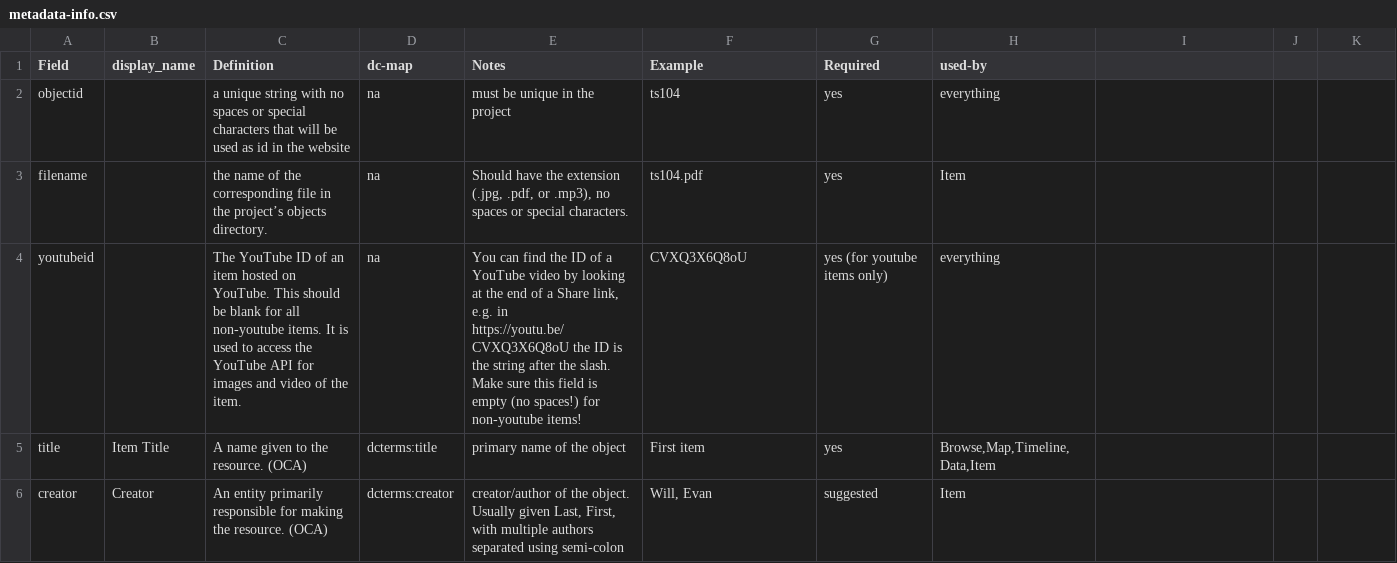
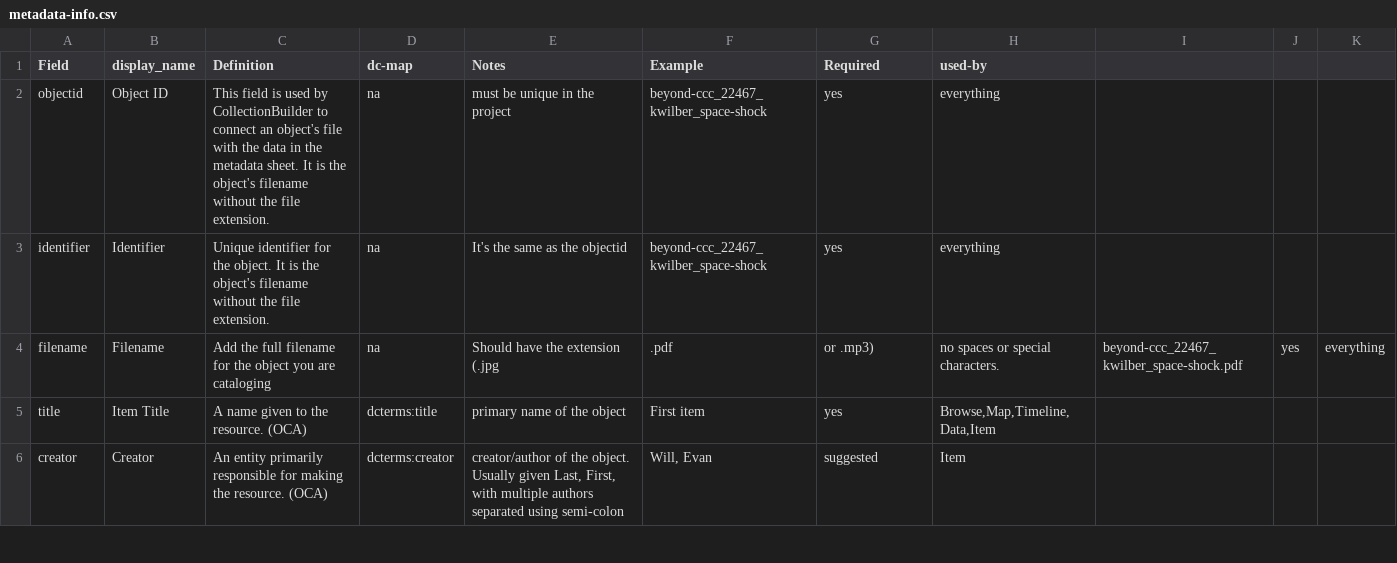
Before and after one commit to lcole5/beyond-ccc, a CSV file: docs/metadata-info.csv, drawn as a sheet; only a part is shown.

Commit message:
Update objectid, identifier, filename

```diff
--- a/docs/metadata-info.csv
+++ b/docs/metadata-info.csv
@@ -1,5 +1,5 @@
 Field,display_name,Definition,dc-map,Notes,Example,Required,used-by
-objectid,,a unique string with no spaces or special characters that will be used as id in the website,na,must be unique in the project,ts104,yes,everything
-filename,,the name of the corresponding file in the project’s objects directory. ,na,"Should have the extension (.jpg, .pdf, or .mp3), no spaces or special characters.",ts104.pdf,yes,Item
-youtubeid,,The YouTube ID of an item hosted on YouTube. This should be blank for all non-youtube items. It is used to access the YouTube API for images and video of the item.,na,"You can find the ID of a YouTube video by looking at the end of a Share link, e.g. in https://youtu.be/CVXQ3X6Q8oU the ID is the string after the slash. Make sure this field is empty (no spaces!) for non-youtube items!",CVXQ3X6Q8oU,yes (for youtube items only),everything
+objectid,Object ID,This field is used by CollectionBuilder to connect an object's file with the data in the metadata sheet. It is the object's filename without the file extension.,na,must be unique in the project,beyond-ccc_22467_kwilber_space-shock,yes,everything
+identifier,Identifier,Unique identifier for the object. It is the object's filename without the file extension.,na,It's the same as the objectid,beyond-ccc_22467_kwilber_space-shock,yes,everything
+filename,Filename,Add the full filename for the object you are cataloging,na,Should have the extension (.jpg, .pdf, or .mp3), no spaces or special characters.,beyond-ccc_22467_kwilber_space-shock.pdf,yes,everything
 title,Item Title,A name given to the resource. (OCA),dcterms:title,primary name of the object,First item,yes,"Browse,Map,Timeline,Data,Item"
```
